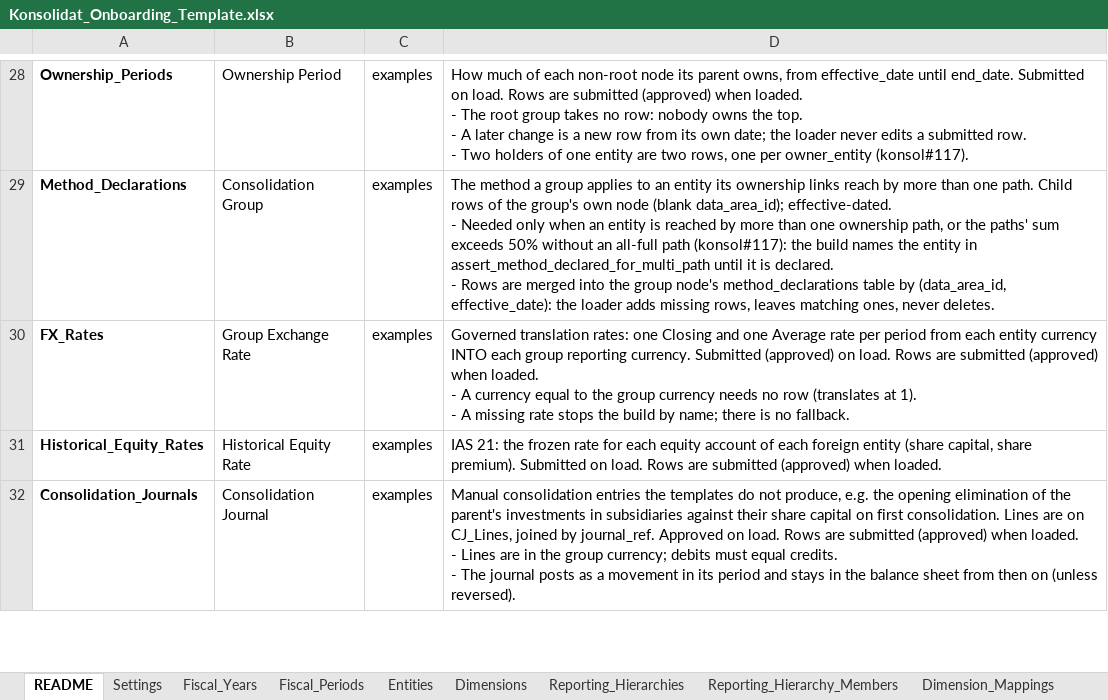
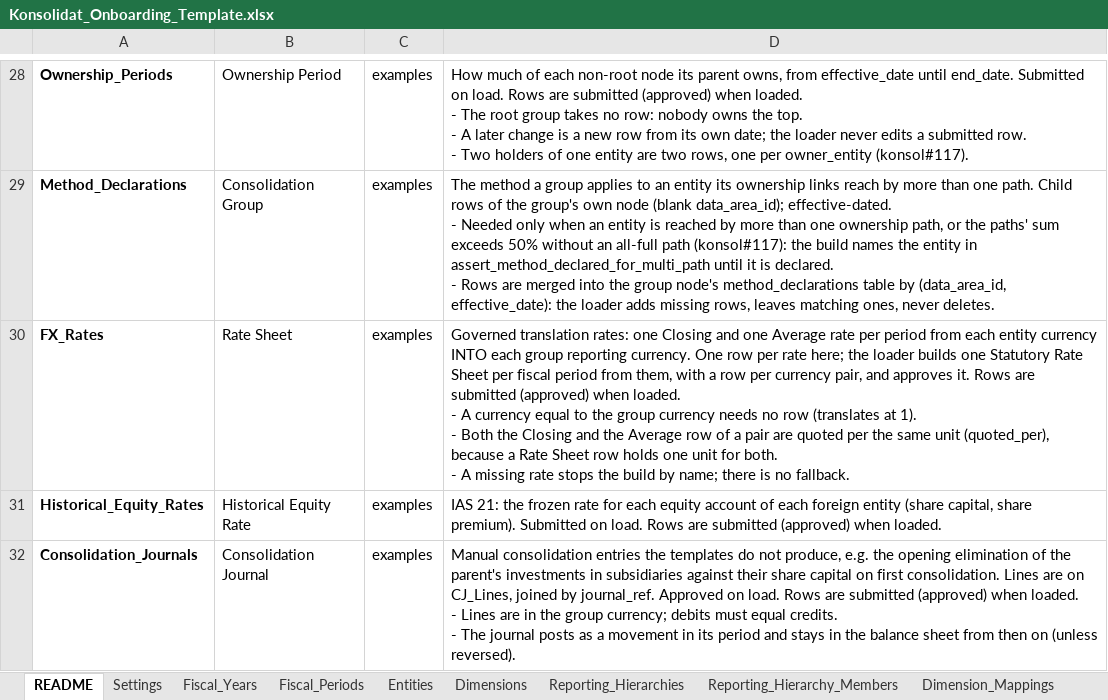
Before and after one commit to grynn-in/konsolidat, an Excel workbook: excel/onboarding/Konsolidat_Onboarding_Template.xlsx, sheet README, drawn as a sheet; only a part is shown, gaps mark what is left out; values as stored, in another font and other column widths than the file's, no borders; ↵ is a line break in a cell; the diff names each change by its address in the sheet, - before the commit and + after, or states it on an @@ line.

```diff
--- a/excel/onboarding/Konsolidat_Onboarding_Template.xlsx (sheet README)
+++ b/excel/onboarding/Konsolidat_Onboarding_Template.xlsx (sheet README)
-B30: Group Exchange Rate
+B30: Rate Sheet
-D30: …reporting currency. Submitted (approved) on load. Rows are submitted (approved) when loaded. ↵ - A currency equal to the group currency needs no row (translates at 1). ↵ - A…
+D30: …reporting currency. One row per rate here; the loader builds one Statutory Rate Sheet per fiscal period from them, with a row per currency pair, and approves it. Rows are submitted (approved) when loaded. ↵ - A currency equal to the group currency needs no row (translates at 1). ↵ - Both the Closing and the Average row of a pair are quoted per the same unit (quoted_per), because a Rate Sheet row holds one unit for both. ↵ - A…
```
Also changed, not shown: 7 other files.
